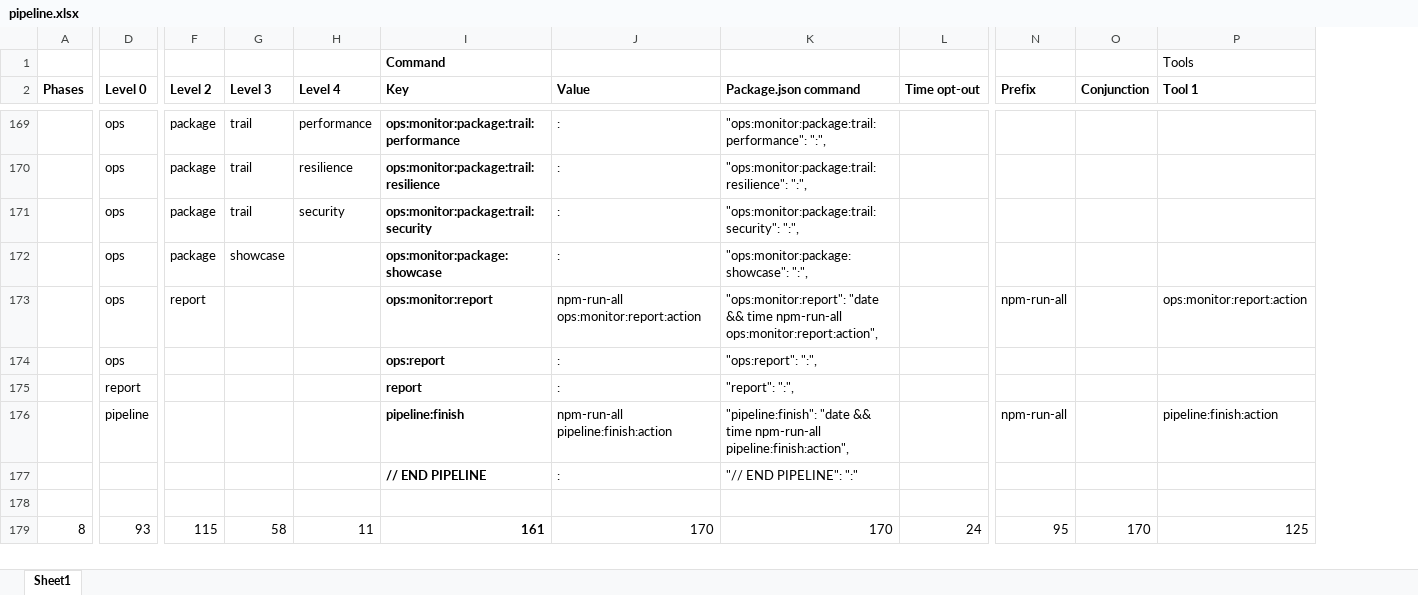
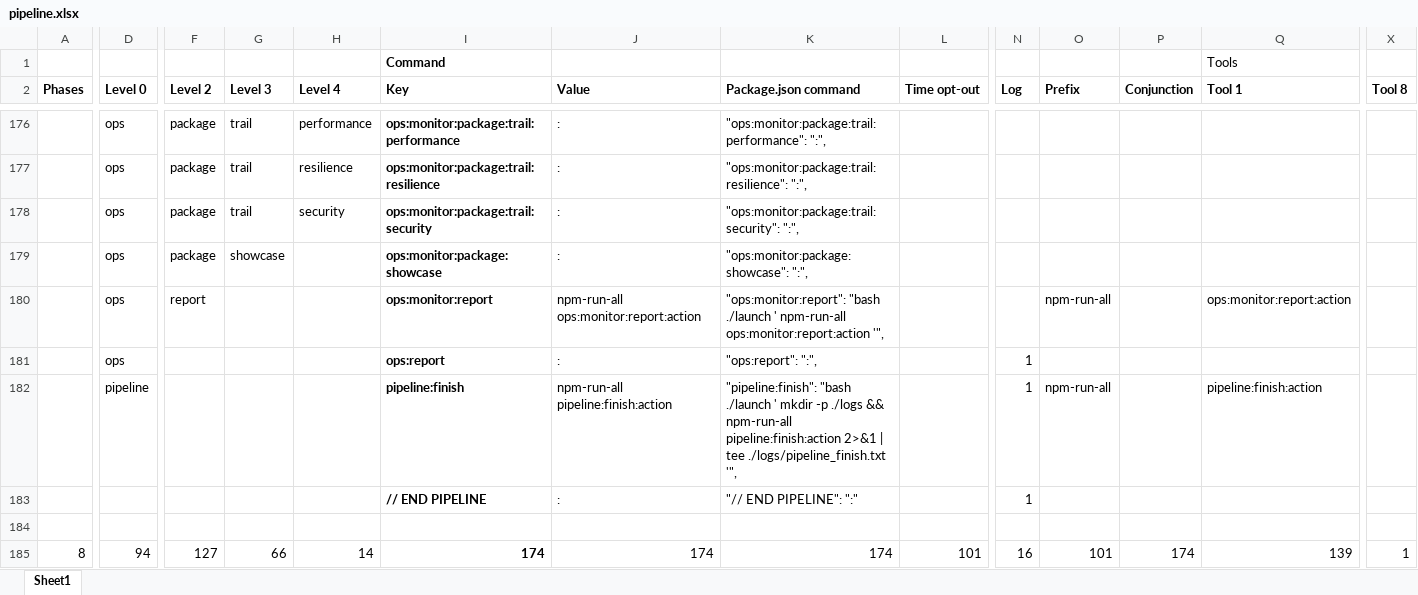
Before and after one commit to Yrkki/cv-generator-fe, an Excel workbook: pipeline.xlsx, sheet Sheet1, drawn as a sheet; only a part is shown, gaps mark what is left out; values as stored, in another font and other column widths than the file's, no borders; conditional formats not drawn; removed rows and columns are numbered as before the commit, all else as after; rows hold the shown columns only; the diff covers the shown part only; the diff names each change by its address in the sheet, - before the commit and + after, or states it on an @@ line.

```diff
--- a/pipeline.xlsx (sheet Sheet1)
+++ b/pipeline.xlsx (sheet Sheet1)
+column N (Log), rows 181-185: 1 | 1 | 1 |  | 16
+column X (Tool 8), row 185: 1
-K180 (Package.json command): "ops:monitor:report": "date && time npm-run-all ops:monitor:report:action",
+K180 (Package.json command): "ops:monitor:report": "bash ./launch ' npm-run-all ops:monitor:report:action '",
-row 175:  | report |  |  |  | report | : | "report": ":",
-K182 (Package.json command): "pipeline:finish": "date && time npm-run-all pipeline:finish:action",
+K182 (Package.json command): "pipeline:finish": "bash ./launch ' mkdir -p ./logs && npm-run-all pipeline:finish:action 2>&1 | tee ./logs/pipeline_finish.txt '",
-D185 (Level 0): 93
+D185 (Level 0): 94
-F185 (Level 2): 115
+F185 (Level 2): 127
-G185 (Level 3): 58
+G185 (Level 3): 66
-H185 (Level 4): 11
+H185 (Level 4): 14
-I185 (Key): 161
+I185 (Key): 174
-J185 (Value): 170
+J185 (Value): 174
-K185 (Package.json command): 170
+K185 (Package.json command): 174
-L185 (Time opt-out): 24
+L185 (Time opt-out): 101
-O185 (Prefix): 95
+O185 (Prefix): 101
-P185 (Conjunction): 170
+P185 (Conjunction): 174
-Q185 (Tool 1): 125
+Q185 (Tool 1): 139
```
Also changed, not shown: 30 added rows, 23 removed rows and 367 edited cells elsewhere in this sheet, formulas that keep their value, 23 other files.
